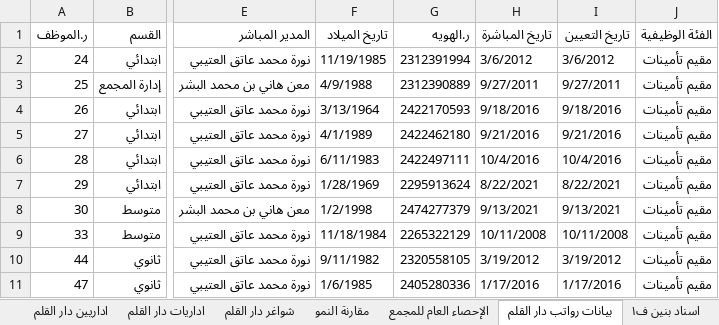
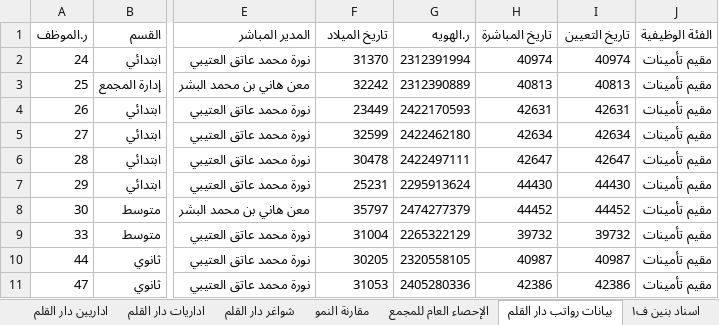
Before and after one commit to shemo6870/Xcelo, an Excel workbook: public/data.xlsx, sheet بيانات رواتب دار القلم, drawn as a sheet; only a part is shown, gaps mark what is left out; values as stored, in another font and other column widths than the file's, no cell formats; charts and pictures not drawn; the diff covers the shown part only; the diff names each change by its address in the sheet, - before the commit and + after, or states it on an @@ line.

```diff
--- a/public/data.xlsx (sheet بيانات رواتب دار القلم)
+++ b/public/data.xlsx (sheet بيانات رواتب دار القلم)
-F2 (تاريخ الميلاد): 11/19/1985
+F2 (تاريخ الميلاد): 31370
-H2 (تاريخ المباشرة): 3/6/2012
+H2 (تاريخ المباشرة): 40974
-I2 (تاريخ التعيين): 3/6/2012
+I2 (تاريخ التعيين): 40974
-F3 (تاريخ الميلاد): 4/9/1988
+F3 (تاريخ الميلاد): 32242
-H3 (تاريخ المباشرة): 9/27/2011
+H3 (تاريخ المباشرة): 40813
-I3 (تاريخ التعيين): 9/27/2011
+I3 (تاريخ التعيين): 40813
-F4 (تاريخ الميلاد): 3/13/1964
+F4 (تاريخ الميلاد): 23449
-H4 (تاريخ المباشرة): 9/18/2016
+H4 (تاريخ المباشرة): 42631
-I4 (تاريخ التعيين): 9/18/2016
+I4 (تاريخ التعيين): 42631
-F5 (تاريخ الميلاد): 4/1/1989
+F5 (تاريخ الميلاد): 32599
-H5 (تاريخ المباشرة): 9/21/2016
+H5 (تاريخ المباشرة): 42634
-I5 (تاريخ التعيين): 9/21/2016
+I5 (تاريخ التعيين): 42634
-F6 (تاريخ الميلاد): 6/11/1983
+F6 (تاريخ الميلاد): 30478
-H6 (تاريخ المباشرة): 10/4/2016
+H6 (تاريخ المباشرة): 42647
-I6 (تاريخ التعيين): 10/4/2016
+I6 (تاريخ التعيين): 42647
-F7 (تاريخ الميلاد): 1/28/1969
+F7 (تاريخ الميلاد): 25231
-H7 (تاريخ المباشرة): 8/22/2021
+H7 (تاريخ المباشرة): 44430
-I7 (تاريخ التعيين): 8/22/2021
+I7 (تاريخ التعيين): 44430
-F8 (تاريخ الميلاد): 1/2/1998
+F8 (تاريخ الميلاد): 35797
-H8 (تاريخ المباشرة): 9/13/2021
+H8 (تاريخ المباشرة): 44452
-I8 (تاريخ التعيين): 9/13/2021
+I8 (تاريخ التعيين): 44452
-F9 (تاريخ الميلاد): 11/18/1984
+F9 (تاريخ الميلاد): 31004
-H9 (تاريخ المباشرة): 10/11/2008
+H9 (تاريخ المباشرة): 39732
-I9 (تاريخ التعيين): 10/11/2008
+I9 (تاريخ التعيين): 39732
-F10 (تاريخ الميلاد): 9/11/1982
+F10 (تاريخ الميلاد): 30205
-H10 (تاريخ المباشرة): 3/19/2012
+H10 (تاريخ المباشرة): 40987
-I10 (تاريخ التعيين): 3/19/2012
+I10 (تاريخ التعيين): 40987
-F11 (تاريخ الميلاد): 1/6/1985
+F11 (تاريخ الميلاد): 31053
-H11 (تاريخ المباشرة): 1/17/2016
+H11 (تاريخ المباشرة): 42386
-I11 (تاريخ التعيين): 1/17/2016
+I11 (تاريخ التعيين): 42386
```
Also changed, not shown: 356 edited cells elsewhere in this sheet, sheet المعلمين, sheet اسناد بنين ف١, sheet اداريات دار القلم, sheet اسناد البنات ف١, sheet شواغر دار القلم, sheet القدرات والتحصيلي, 13 more sheets, cell formats, formulas that keep their value, charts or pictures, 1 other file.
